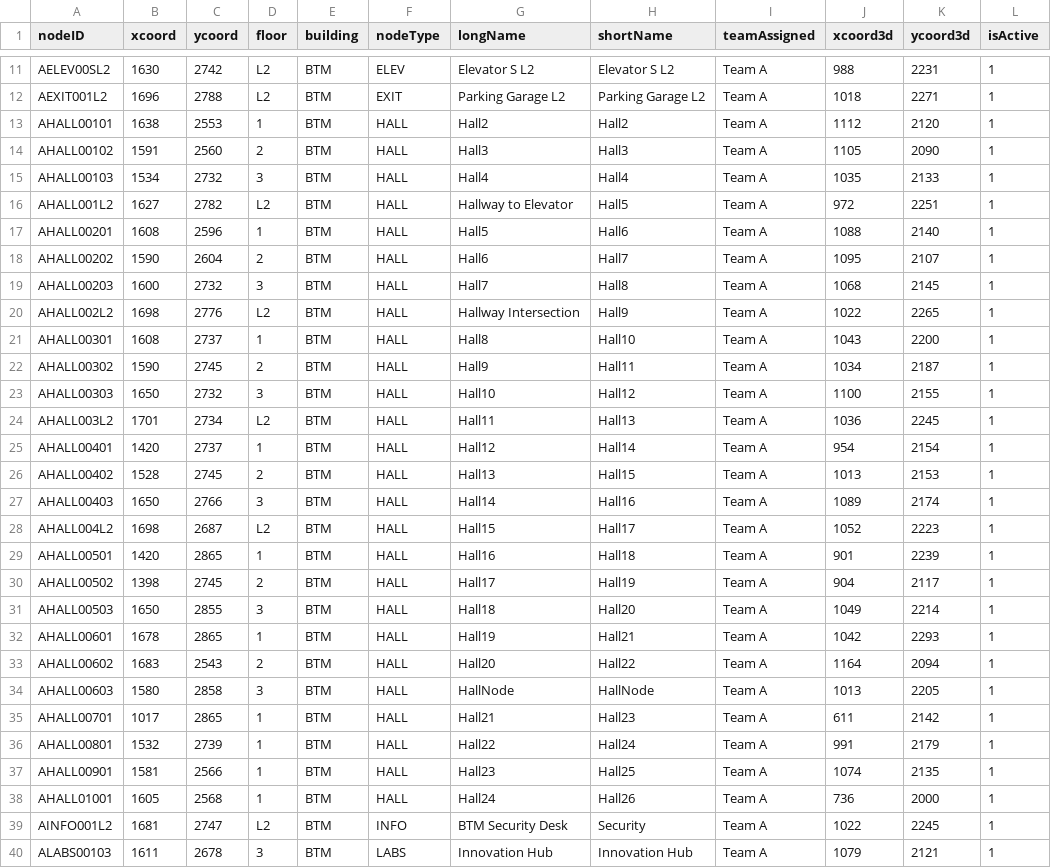
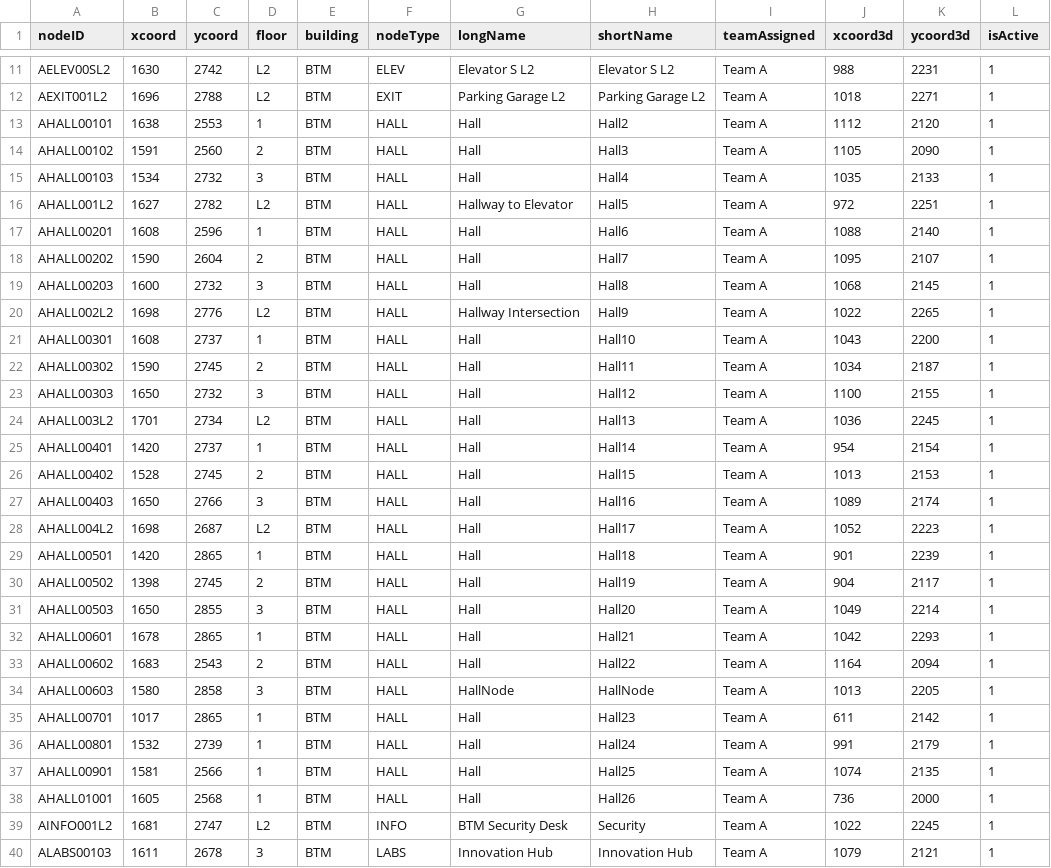
Before and after one commit to pgardias/CS3733-Hospital-Kiosk, a CSV file: data/node_info.csv, drawn as a sheet; only a part is shown, gaps mark what is left out; the diff covers the shown part only.

```diff
--- a/data/node_info.csv
+++ b/data/node_info.csv
@@ -12,28 +12,28 @@ AELEV00SL2,1630,2742,L2,BTM,ELEV,Elevator S L2,Elevator S L2,Team A,988,2231,1
 AEXIT001L2,1696,2788,L2,BTM,EXIT,Parking Garage L2,Parking Garage L2,Team A,1018,2271,1
-AHALL00101,1638,2553,1,BTM,HALL,Hall2,Hall2,Team A,1112,2120,1
-AHALL00102,1591,2560,2,BTM,HALL,Hall3,Hall3,Team A,1105,2090,1
-AHALL00103,1534,2732,3,BTM,HALL,Hall4,Hall4,Team A,1035,2133,1
+AHALL00101,1638,2553,1,BTM,HALL,Hall,Hall2,Team A,1112,2120,1
+AHALL00102,1591,2560,2,BTM,HALL,Hall,Hall3,Team A,1105,2090,1
+AHALL00103,1534,2732,3,BTM,HALL,Hall,Hall4,Team A,1035,2133,1
 AHALL001L2,1627,2782,L2,BTM,HALL,Hallway to Elevator,Hall5,Team A,972,2251,1
-AHALL00201,1608,2596,1,BTM,HALL,Hall5,Hall6,Team A,1088,2140,1
-AHALL00202,1590,2604,2,BTM,HALL,Hall6,Hall7,Team A,1095,2107,1
-AHALL00203,1600,2732,3,BTM,HALL,Hall7,Hall8,Team A,1068,2145,1
+AHALL00201,1608,2596,1,BTM,HALL,Hall,Hall6,Team A,1088,2140,1
+AHALL00202,1590,2604,2,BTM,HALL,Hall,Hall7,Team A,1095,2107,1
+AHALL00203,1600,2732,3,BTM,HALL,Hall,Hall8,Team A,1068,2145,1
 AHALL002L2,1698,2776,L2,BTM,HALL,Hallway Intersection,Hall9,Team A,1022,2265,1
-AHALL00301,1608,2737,1,BTM,HALL,Hall8,Hall10,Team A,1043,2200,1
-AHALL00302,1590,2745,2,BTM,HALL,Hall9,Hall11,Team A,1034,2187,1
-AHALL00303,1650,2732,3,BTM,HALL,Hall10,Hall12,Team A,1100,2155,1
-AHALL003L2,1701,2734,L2,BTM,HALL,Hall11,Hall13,Team A,1036,2245,1
-AHALL00401,1420,2737,1,BTM,HALL,Hall12,Hall14,Team A,954,2154,1
-AHALL00402,1528,2745,2,BTM,HALL,Hall13,Hall15,Team A,1013,2153,1
-AHALL00403,1650,2766,3,BTM,HALL,Hall14,Hall16,Team A,1089,2174,1
-AHALL004L2,1698,2687,L2,BTM,HALL,Hall15,Hall17,Team A,1052,2223,1
-AHALL00501,1420,2865,1,BTM,HALL,Hall16,Hall18,Team A,901,2239,1
-AHALL00502,1398,2745,2,BTM,HALL,Hall17,Hall19,Team A,904,2117,1
-AHALL00503,1650,2855,3,BTM,HALL,Hall18,Hall20,Team A,1049,2214,1
-AHALL00601,1678,2865,1,BTM,HALL,Hall19,Hall21,Team A,1042,2293,1
-AHALL00602,1683,2543,2,BTM,HALL,Hall20,Hall22,Team A,1164,2094,1
+AHALL00301,1608,2737,1,BTM,HALL,Hall,Hall10,Team A,1043,2200,1
+AHALL00302,1590,2745,2,BTM,HALL,Hall,Hall11,Team A,1034,2187,1
+AHALL00303,1650,2732,3,BTM,HALL,Hall,Hall12,Team A,1100,2155,1
+AHALL003L2,1701,2734,L2,BTM,HALL,Hall,Hall13,Team A,1036,2245,1
+AHALL00401,1420,2737,1,BTM,HALL,Hall,Hall14,Team A,954,2154,1
+AHALL00402,1528,2745,2,BTM,HALL,Hall,Hall15,Team A,1013,2153,1
+AHALL00403,1650,2766,3,BTM,HALL,Hall,Hall16,Team A,1089,2174,1
+AHALL004L2,1698,2687,L2,BTM,HALL,Hall,Hall17,Team A,1052,2223,1
+AHALL00501,1420,2865,1,BTM,HALL,Hall,Hall18,Team A,901,2239,1
+AHALL00502,1398,2745,2,BTM,HALL,Hall,Hall19,Team A,904,2117,1
+AHALL00503,1650,2855,3,BTM,HALL,Hall,Hall20,Team A,1049,2214,1
+AHALL00601,1678,2865,1,BTM,HALL,Hall,Hall21,Team A,1042,2293,1
+AHALL00602,1683,2543,2,BTM,HALL,Hall,Hall22,Team A,1164,2094,1
 AHALL00603,1580,2858,3,BTM,HALL,HallNode,HallNode,Team A,1013,2205,1
-AHALL00701,1017,2865,1,BTM,HALL,Hall21,Hall23,Team A,611,2142,1
-AHALL00801,1532,2739,1,BTM,HALL,Hall22,Hall24,Team A,991,2179,1
-AHALL00901,1581,2566,1,BTM,HALL,Hall23,Hall25,Team A,1074,2135,1
-AHALL01001,1605,2568,1,BTM,HALL,Hall24,Hall26,Team A,736,2000,1
+AHALL00701,1017,2865,1,BTM,HALL,Hall,Hall23,Team A,611,2142,1
+AHALL00801,1532,2739,1,BTM,HALL,Hall,Hall24,Team A,991,2179,1
+AHALL00901,1581,2566,1,BTM,HALL,Hall,Hall25,Team A,1074,2135,1
+AHALL01001,1605,2568,1,BTM,HALL,Hall,Hall26,Team A,736,2000,1
 AINFO001L2,1681,2747,L2,BTM,INFO,BTM Security Desk,Security,Team A,1022,2245,1
```
Also changed, not shown: 13 edited cells elsewhere in this file, data/record_info.csv, 43 other files.
